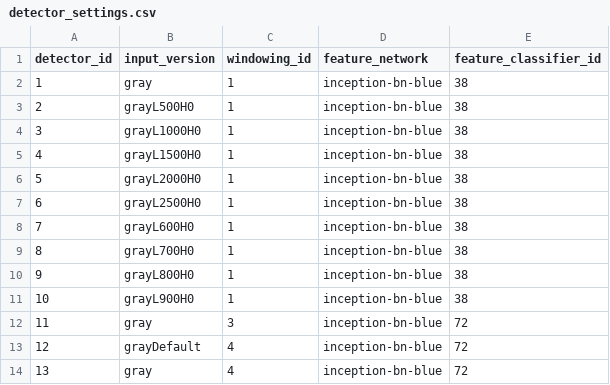
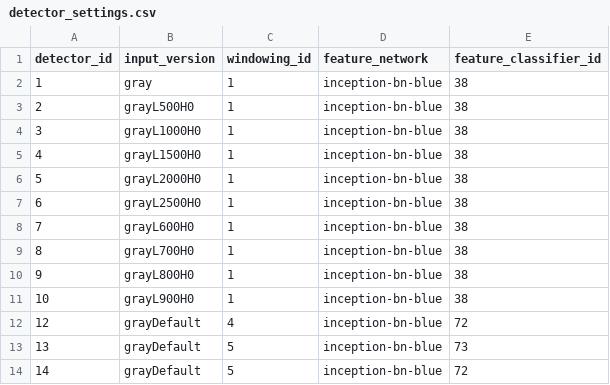
Before and after one commit to mistycheney/MouseBrainAtlas, a CSV file: learning/detector_settings.csv, drawn as a sheet.

```diff
--- a/learning/detector_settings.csv
+++ b/learning/detector_settings.csv
@@ -11,4 +11,4 @@ detector_id,input_version,windowing_id,feature_network,feature_classifier_id
 10,grayL900H0,1,inception-bn-blue,38
-11,gray,3,inception-bn-blue,72
 12,grayDefault,4,inception-bn-blue,72
-13,gray,4,inception-bn-blue,72
+13,grayDefault,5,inception-bn-blue,73
+14,grayDefault,5,inception-bn-blue,72
```
Also changed, not shown: 9 other files.
